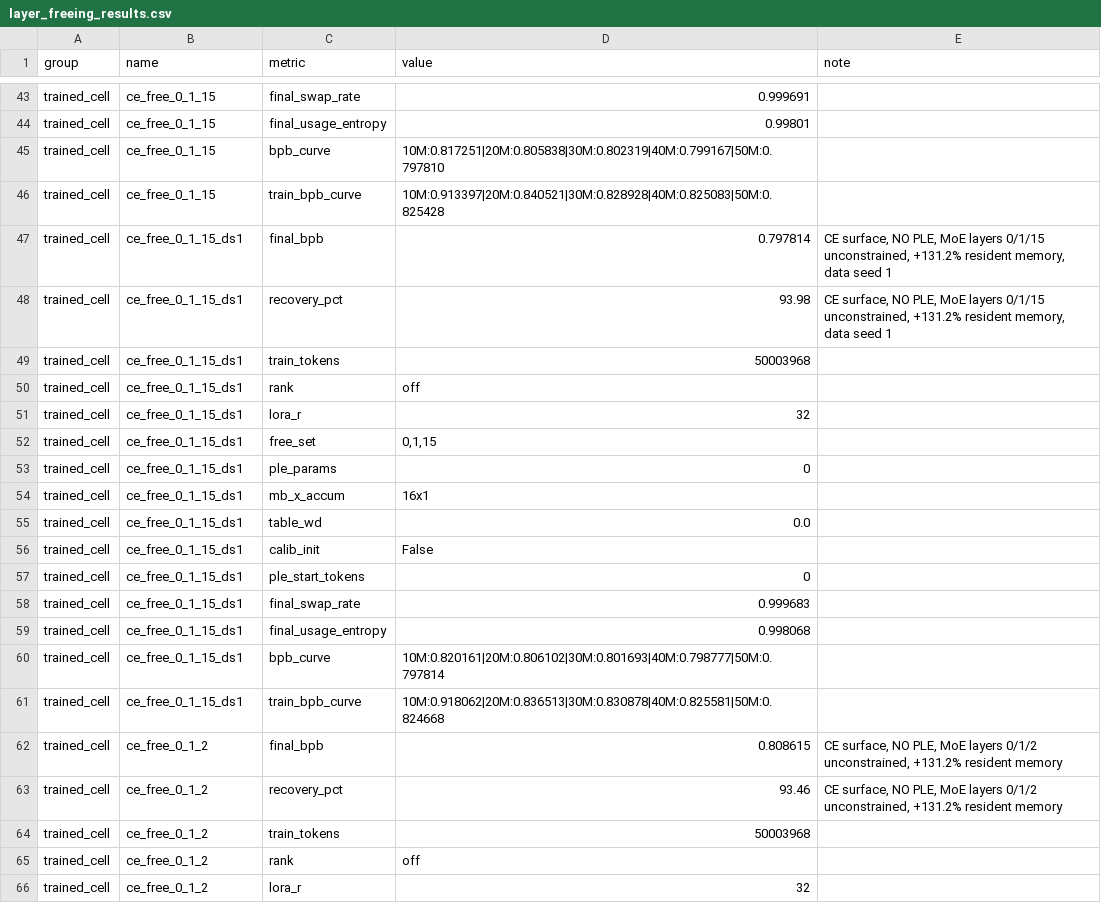
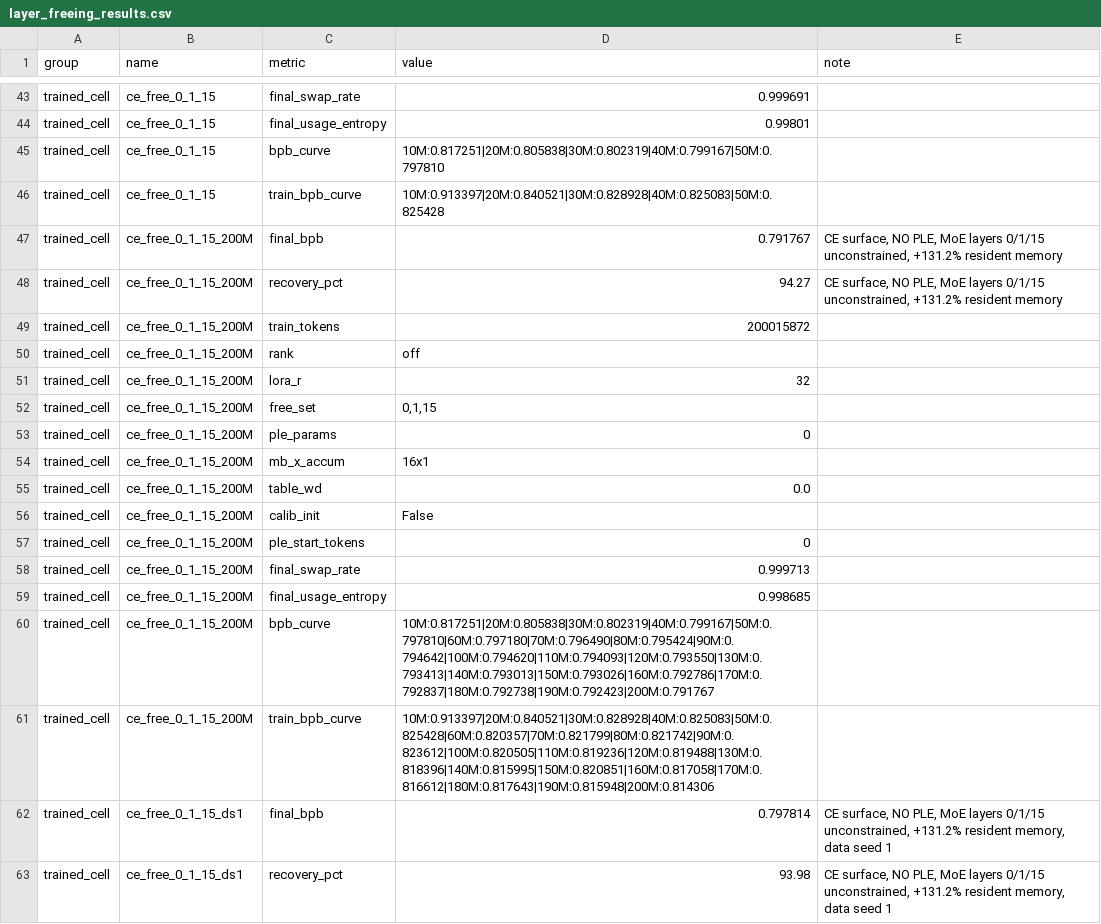
Before and after one commit to ncylich/temporal-moe, a CSV file: results/ablations/layer_freeing_results.csv, drawn as a sheet; only a part is shown, gaps mark what is left out; the shorter side is filled out with more unchanged rows; the diff names each change by its address in the sheet, - before the commit and + after, or states it on an @@ line.

Commit message:
ce_free_0_1_15_200M: winner extended 50M -> 200M

```diff
--- a/results/ablations/layer_freeing_results.csv
+++ b/results/ablations/layer_freeing_results.csv
+row 47: trained_cell | ce_free_0_1_15_200M | final_bpb | 0.791767 | CE surface, NO PLE, MoE layers 0/1/15 unconstrained, +131.2% resident memory
+row 48: trained_cell | ce_free_0_1_15_200M | recovery_pct | 94.27 | CE surface, NO PLE, MoE layers 0/1/15 unconstrained, +131.2% resident memory
+row 49: trained_cell | ce_free_0_1_15_200M | train_tokens | 200015872
+row 50: trained_cell | ce_free_0_1_15_200M | rank | off
+row 51: trained_cell | ce_free_0_1_15_200M | lora_r | 32
+row 52: trained_cell | ce_free_0_1_15_200M | free_set | 0,1,15
+row 53: trained_cell | ce_free_0_1_15_200M | ple_params | 0
+row 54: trained_cell | ce_free_0_1_15_200M | mb_x_accum | 16x1
+row 55: trained_cell | ce_free_0_1_15_200M | table_wd | 0.0
+row 56: trained_cell | ce_free_0_1_15_200M | calib_init | False
+row 57: trained_cell | ce_free_0_1_15_200M | ple_start_tokens | 0
+row 58: trained_cell | ce_free_0_1_15_200M | final_swap_rate | 0.999713
+row 59: trained_cell | ce_free_0_1_15_200M | final_usage_entropy | 0.998685
+row 60: trained_cell | ce_free_0_1_15_200M | bpb_curve | 10M:0.817251|20M:0.805838|30M:0.802319|40M:0.799167|50M:0.797810|60M:0.797180|70M:0.796490|80M:0.795424|90M:0.794642|100M:0.794620|110M:0.794093|120M:0.793550|130M:0.793413|140M:0.793013|150M:0.793026|160M:0.792786|170M:0.792837|180M:0.792738|190M:0.792423|200M:0.791767
+row 61: trained_cell | ce_free_0_1_15_200M | train_bpb_curve | 10M:0.913397|20M:0.840521|30M:0.828928|40M:0.825083|50M:0.825428|60M:0.820357|70M:0.821799|80M:0.821742|90M:0.823612|100M:0.820505|110M:0.819236|120M:0.819488|130M:0.818396|140M:0.815995|150M:0.820851|160M:0.817058|170M:0.816612|180M:0.817643|190M:0.815948|200M:0.814306
```
